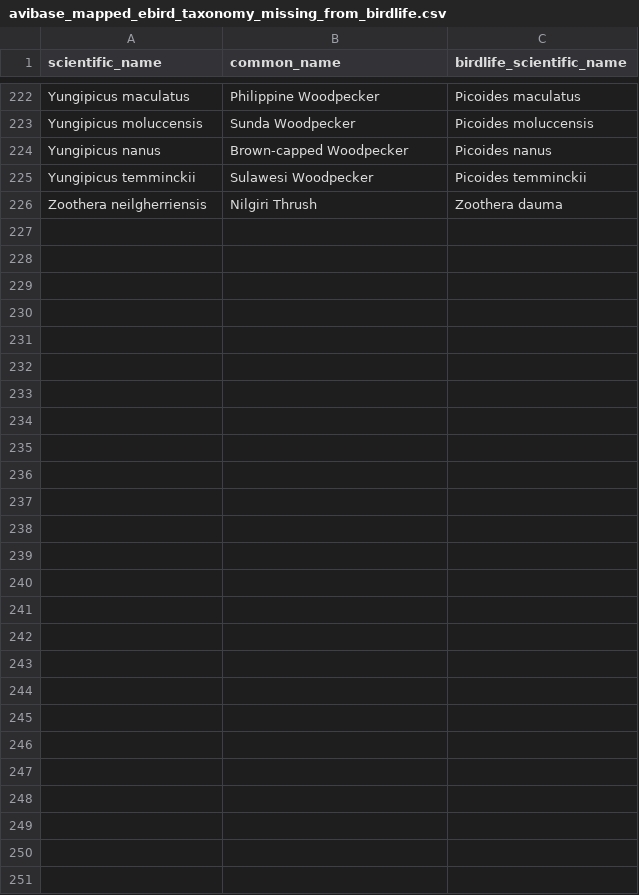
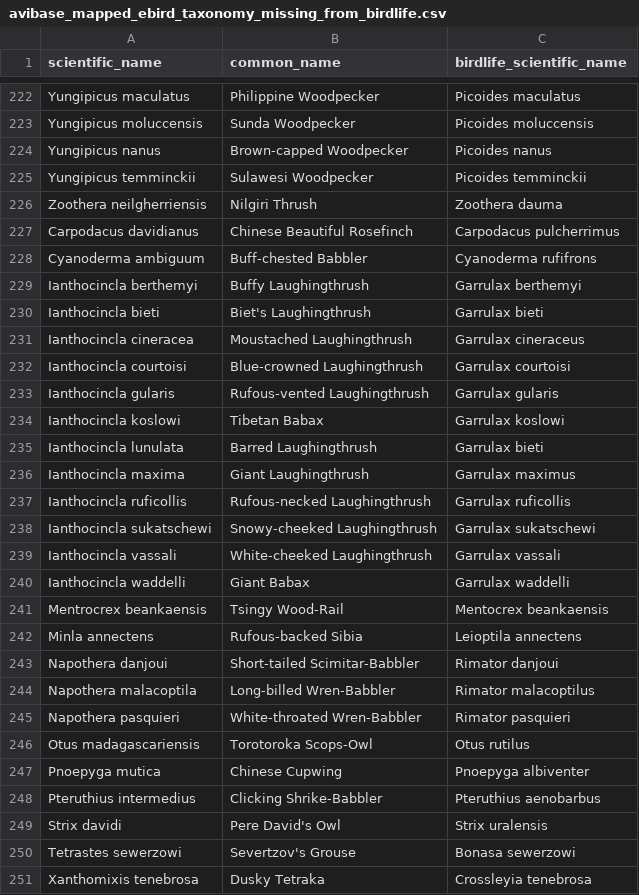
Before and after one commit to GlobalAvianAssembly/ebird_dbt, a CSV file: data/avibase_mapped_ebird_taxonomy_missing_from_birdlife.csv, drawn as a sheet; only a part is shown, gaps mark what is left out; the diff names each change by its address in the sheet, - before the commit and + after, or states it on an @@ line.

Commit message:
Add merlin regional species pool seed data

```diff
--- a/data/avibase_mapped_ebird_taxonomy_missing_from_birdlife.csv
+++ b/data/avibase_mapped_ebird_taxonomy_missing_from_birdlife.csv
+row 227: Carpodacus davidianus | Chinese Beautiful Rosefinch | Carpodacus pulcherrimus
+row 228: Cyanoderma ambiguum | Buff-chested Babbler | Cyanoderma rufifrons
+row 229: Ianthocincla berthemyi | Buffy Laughingthrush | Garrulax berthemyi
+row 230: Ianthocincla bieti | Biet's Laughingthrush | Garrulax bieti
+row 231: Ianthocincla cineracea | Moustached Laughingthrush | Garrulax cineraceus
+row 232: Ianthocincla courtoisi | Blue-crowned Laughingthrush | Garrulax courtoisi
+row 233: Ianthocincla gularis | Rufous-vented Laughingthrush | Garrulax gularis
+row 234: Ianthocincla koslowi | Tibetan Babax | Garrulax koslowi
+row 235: Ianthocincla lunulata | Barred Laughingthrush | Garrulax bieti
+row 236: Ianthocincla maxima | Giant Laughingthrush | Garrulax maximus
+row 237: Ianthocincla ruficollis | Rufous-necked Laughingthrush | Garrulax ruficollis
+row 238: Ianthocincla sukatschewi | Snowy-cheeked Laughingthrush | Garrulax sukatschewi
+row 239: Ianthocincla vassali | White-cheeked Laughingthrush | Garrulax vassali
+row 240: Ianthocincla waddelli | Giant Babax | Garrulax waddelli
+row 241: Mentrocrex beankaensis | Tsingy Wood-Rail | Mentocrex beankaensis
+row 242: Minla annectens | Rufous-backed Sibia | Leioptila annectens
+row 243: Napothera danjoui | Short-tailed Scimitar-Babbler | Rimator danjoui
+row 244: Napothera malacoptila | Long-billed Wren-Babbler | Rimator malacoptilus
+row 245: Napothera pasquieri | White-throated Wren-Babbler | Rimator pasquieri
+row 246: Otus madagascariensis | Torotoroka Scops-Owl | Otus rutilus
+row 247: Pnoepyga mutica | Chinese Cupwing | Pnoepyga albiventer
+row 248: Pteruthius intermedius | Clicking Shrike-Babbler | Pteruthius aenobarbus
+row 249: Strix davidi | Pere David's Owl | Strix uralensis
+row 250: Tetrastes sewerzowi | Severtzov's Grouse | Bonasa sewerzowi
+row 251: Xanthomixis tenebrosa | Dusky Tetraka | Crossleyia tenebrosa
```
Also changed, not shown: 7 other files.
